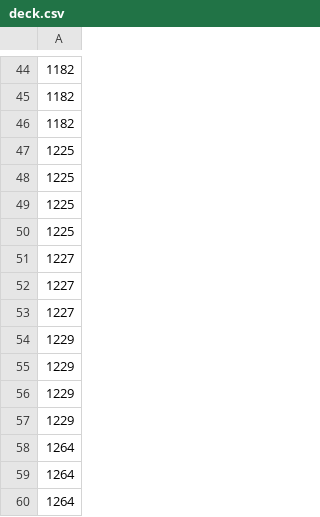
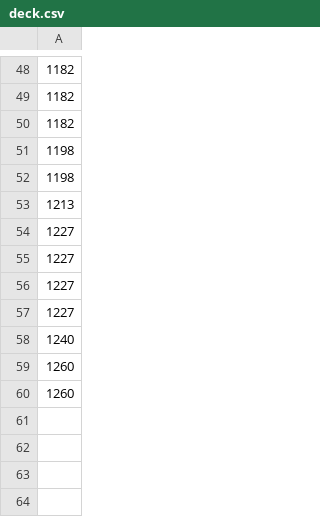
Before and after one commit to John-Ferrel/ptcg-ai-battle-lab, a CSV file: agents/search_v1/deck.csv, drawn as a sheet; only a part is shown, gaps mark what is left out; the diff covers the shown part only.

Commit message:
feat: final search+dragapult agent, full experiments, PM tooling (gauntlet, divergence, smoke, report)

```diff
--- a/agents/search_v1/deck.csv
+++ b/agents/search_v1/deck.csv
@@ -46,6 +50,5 @@
 1182
-1225
-1225
-1225
-1225
+1198
+1198
+1213
 1227
@@ -53,8 +56,5 @@
 1227
-1229
-1229
-1229
-1229
-1264
-1264
-1264
+1227
+1240
+1260
+1260
```
Also changed, not shown: 11 added rows, 7 removed rows and 24 edited cells elsewhere in this file, 20 other files.
